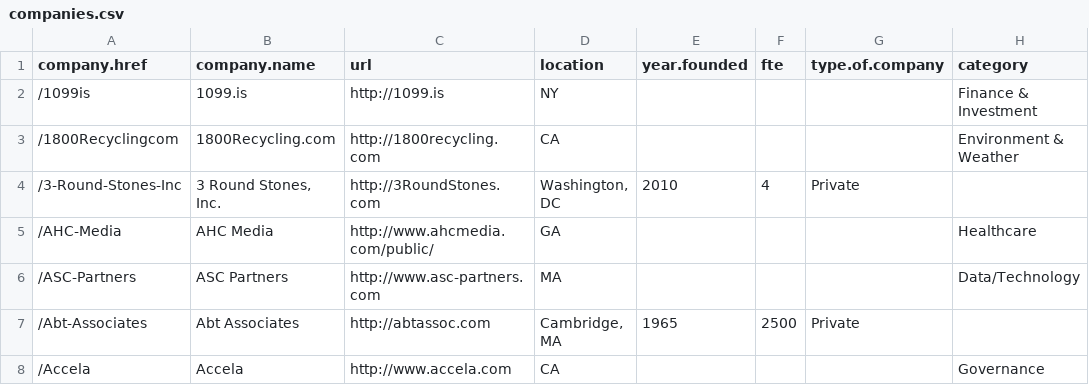
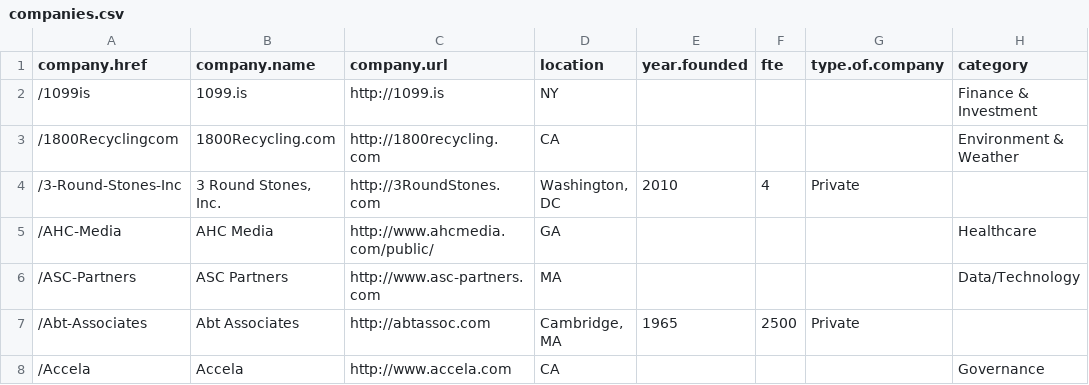
Before and after one commit to nickcash/open-data-500, a CSV file: companies.csv, drawn as a sheet; only a part is shown; the diff names each change by its address in the sheet, - before the commit and + after, or states it on an @@ line.

Commit message:
rename column

```diff
--- a/companies.csv
+++ b/companies.csv
-C1: url
+C1: company.url
```
Also changed, not shown: datasets.csv, 4 other files.
